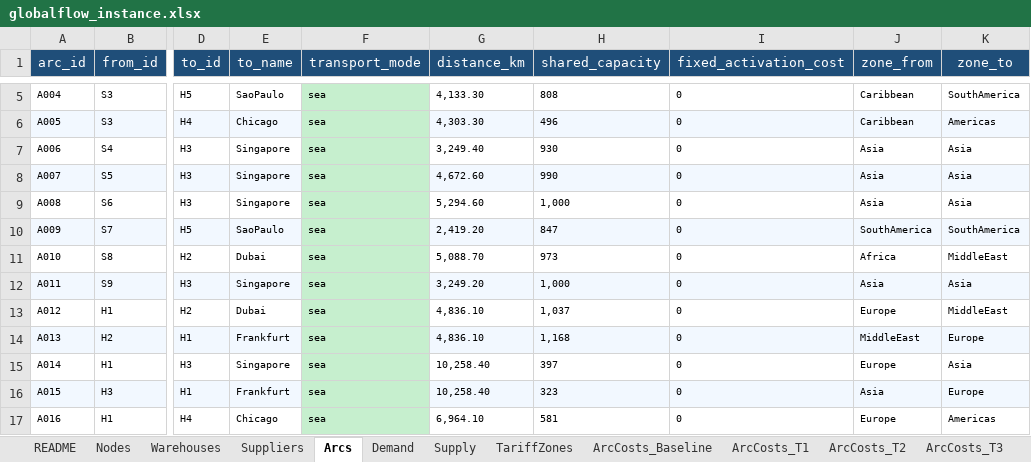
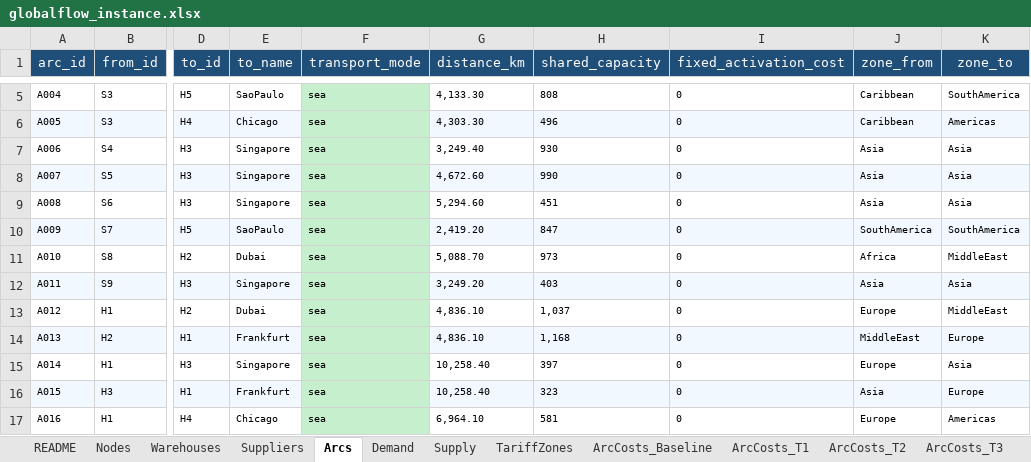
Before and after one commit to Matteo-glz/MLSMM2155_transhipment_project, an Excel workbook: data/globalflow_instance.xlsx, sheet Arcs, drawn as a sheet; only a part is shown, gaps mark what is left out; values as stored, in another font and other column widths than the file's, no borders; the diff names each change by its address in the sheet, - before the commit and + after, or states it on an @@ line.

```diff
--- a/data/globalflow_instance.xlsx (sheet Arcs)
+++ b/data/globalflow_instance.xlsx (sheet Arcs)
-H9 (shared_capacity): 1,000
+H9 (shared_capacity): 451
-H12 (shared_capacity): 1,000
+H12 (shared_capacity): 403
```
Also changed, not shown: other sheet tabs, 13 other files.
